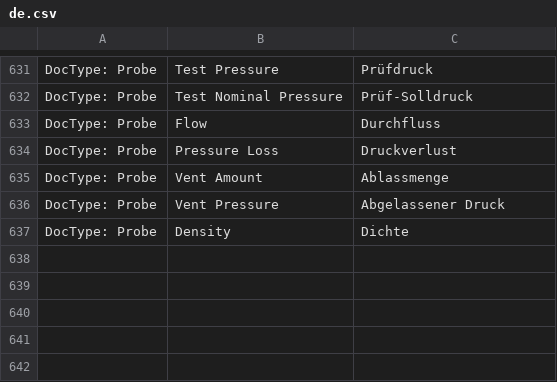
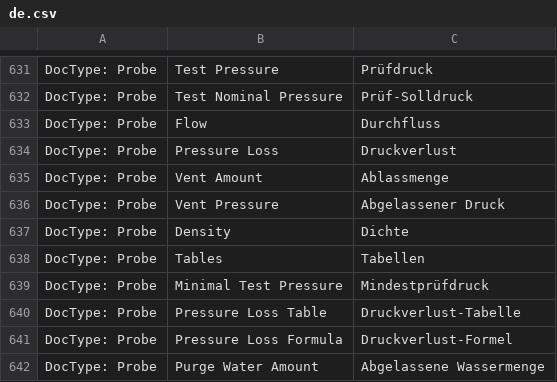
Before and after one commit to libracore/hb, a CSV file: heimbohrtechnik/translations/de.csv, drawn as a sheet; only a part is shown, gaps mark what is left out; the diff names each change by its address in the sheet, - before the commit and + after, or states it on an @@ line.

Commit message:
extension for tables and formulas on probes

```diff
--- a/heimbohrtechnik/translations/de.csv
+++ b/heimbohrtechnik/translations/de.csv
+row 638: DocType: Probe | Tables | Tabellen
+row 639: DocType: Probe | Minimal Test Pressure | Mindestprüfdruck
+row 640: DocType: Probe | Pressure Loss Table | Druckverlust-Tabelle
+row 641: DocType: Probe | Pressure Loss Formula | Druckverlust-Formel
+row 642: DocType: Probe | Purge Water Amount | Abgelassene Wassermenge
```
Also changed, not shown: 3 other files.
